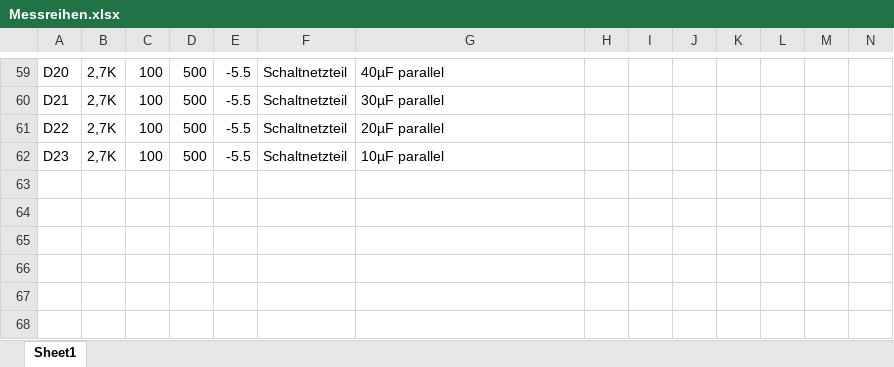
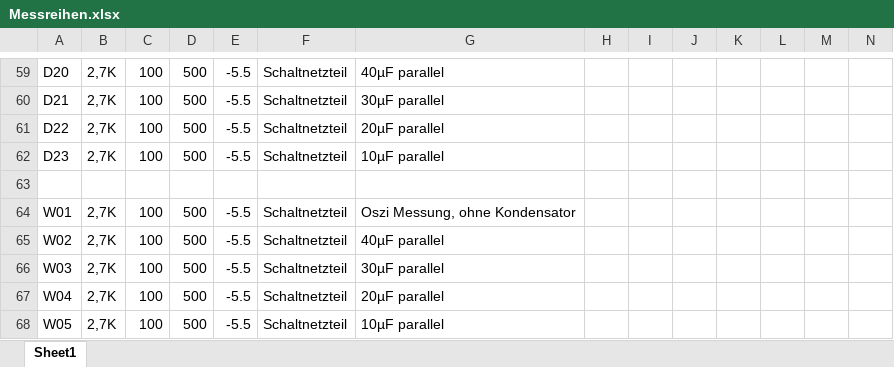
Before and after one commit to Strice91/BA-Programm, an Excel workbook: Matlab/Messreihen.xlsx, sheet Sheet1, drawn as a sheet; only a part is shown, gaps mark what is left out; values as stored, in another font and other column widths than the file's, no borders; rows hold the shown columns only; the diff names each change by its address in the sheet, - before the commit and + after, or states it on an @@ line.

Commit message:
Oszi messungen

```diff
--- a/Matlab/Messreihen.xlsx (sheet Sheet1)
+++ b/Matlab/Messreihen.xlsx (sheet Sheet1)
+row 63: (empty)
+row 64: W01 | 2,7K | 100 | 500 | -5.5 | Schaltnetzteil | Oszi Messung, ohne Kondensator
+row 65: W02 | 2,7K | 100 | 500 | -5.5 | Schaltnetzteil | 40µF parallel
+row 66: W03 | 2,7K | 100 | 500 | -5.5 | Schaltnetzteil | 30µF parallel
+row 67: W04 | 2,7K | 100 | 500 | -5.5 | Schaltnetzteil | 20µF parallel
+row 68: W05 | 2,7K | 100 | 500 | -5.5 | Schaltnetzteil | 10µF parallel
```
Also changed, not shown: 9 other files.
